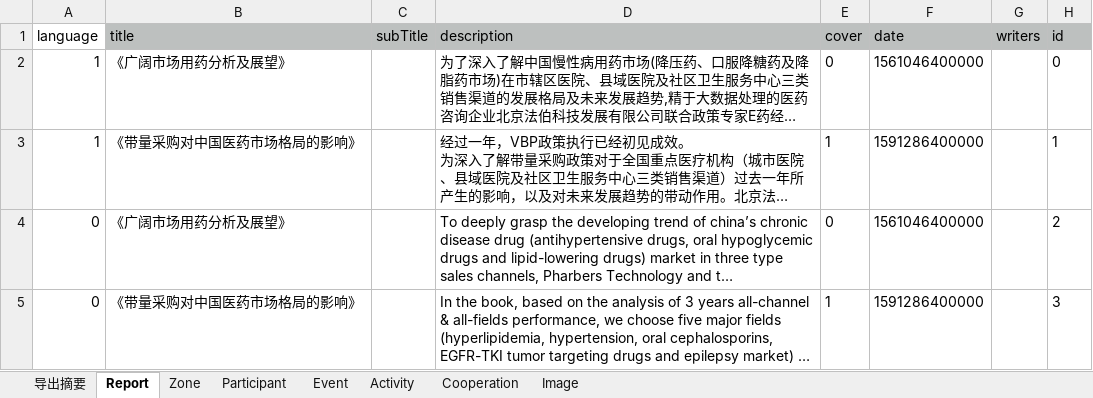
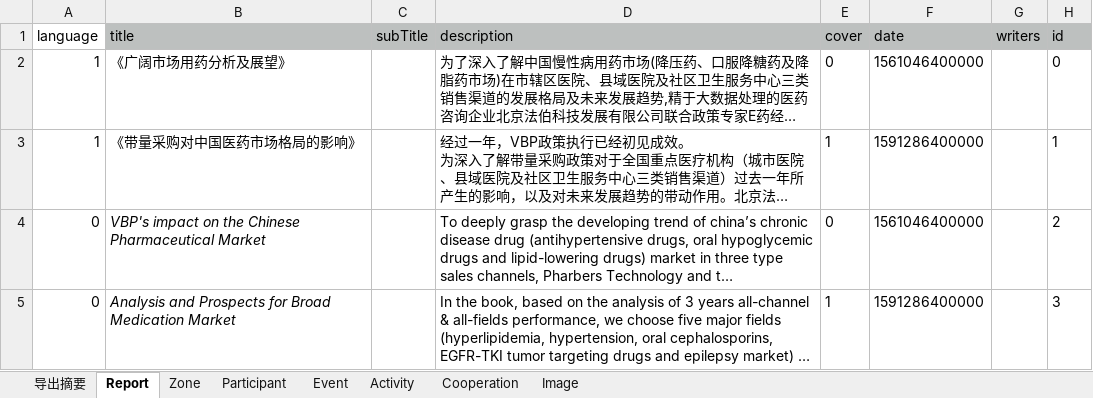
Before and after one commit to PharbersDeveloper/phlambda, an Excel workbook: data/offweb.xlsx, sheet Report, drawn as a sheet; long unchanged cells end in …; values as stored, in another font and other column widths than the file's, no borders; the diff names each change by its address in the sheet, - before the commit and + after, or states it on an @@ line.

```diff
--- a/data/offweb.xlsx (sheet Report)
+++ b/data/offweb.xlsx (sheet Report)
-B4 (title): 《广阔市场用药分析及展望》
+B4 (title): VBP's impact on the Chinese Pharmaceutical Market
-B4:B5 italic: off
+B4:B5 italic: on
-B5 (title): 《带量采购对中国医药市场格局的影响》
+B5 (title): Analysis and Prospects for Broad Medication Market
```
Also changed, not shown: sheet Event, sheet Image, 1 other file.
